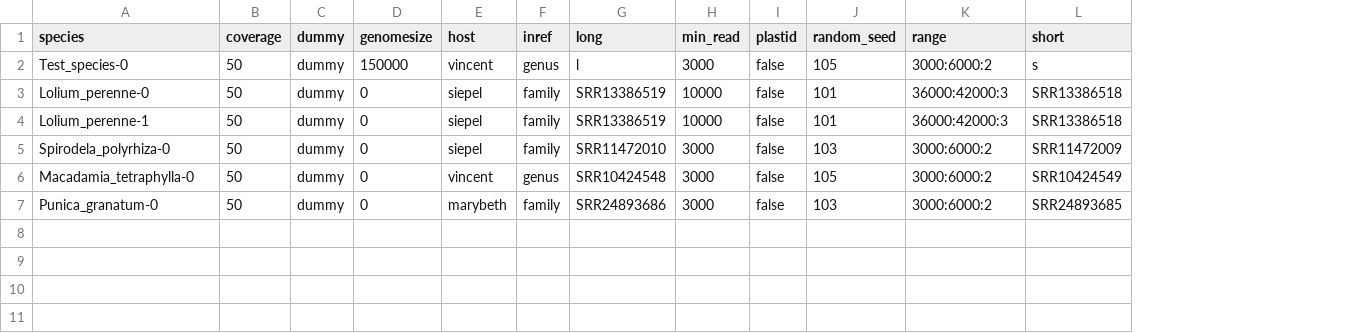
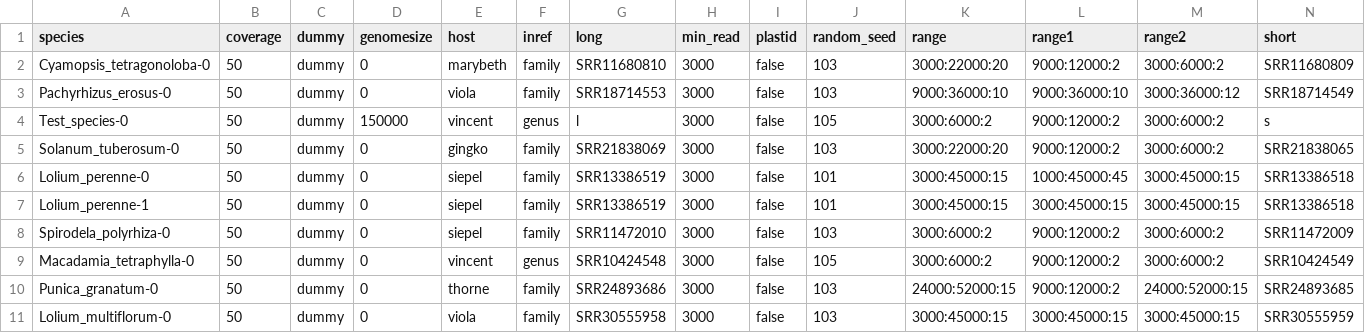
Before and after one commit to goshng/polap, a CSV file: src/polaplib/polap-data-dflye.csv, drawn as a sheet; only a part is shown; addresses are those after the commit; rows hold the shown columns only; the diff names each change by its address in the sheet, - before the commit and + after, or states it on an @@ line.

Commit message:
Add run-direct-flye to data-dflye.
1. flye rather than dflye on the directional reads
2. disassemble on animal mitochondrial DNA (depth filtering only)

```diff
--- a/src/polaplib/polap-data-dflye.csv
+++ b/src/polaplib/polap-data-dflye.csv
+column L (range1), row 4: 9000:12000:2; rows 6-10: 1000:45000:45 | 3000:45000:15 | 9000:12000:2 | 9000:12000:2 | 9000:12000:2
+column M (range2), row 4: 3000:6000:2; rows 6-10: 3000:45000:15 | 3000:45000:15 | 3000:6000:2 | 3000:6000:2 | 24000:52000:15
+row 2: Cyamopsis_tetragonoloba-0 | 50 | dummy | 0 | marybeth | family | SRR11680810 | 3000 | false | 103 | 3000:22000:20 | 9000:12000:2 | 3000:6000:2 | SRR11680809
+row 3: Pachyrhizus_erosus-0 | 50 | dummy | 0 | viola | family | SRR18714553 | 3000 | false | 103 | 9000:36000:10 | 9000:36000:10 | 3000:36000:12 | SRR18714549
+row 5: Solanum_tuberosum-0 | 50 | dummy | 0 | gingko | family | SRR21838069 | 3000 | false | 103 | 3000:22000:20 | 9000:12000:2 | 3000:6000:2 | SRR21838065
-H6:H7 (min_read): 10000
+H6:H7 (min_read): 3000
-K6:K7 (range): 36000:42000:3
+K6:K7 (range): 3000:45000:15
-E10 (host): marybeth
+E10 (host): thorne
-K10 (range): 3000:6000:2
+K10 (range): 24000:52000:15
+row 11: Lolium_multiflorum-0 | 50 | dummy | 0 | viola | family | SRR30555958 | 3000 | false | 103 | 3000:45000:15 | 3000:45000:15 | 3000:45000:15 | SRR30555959
```
Also changed, not shown: src/polaplib/polap-data-v4.csv, 14 other files.
